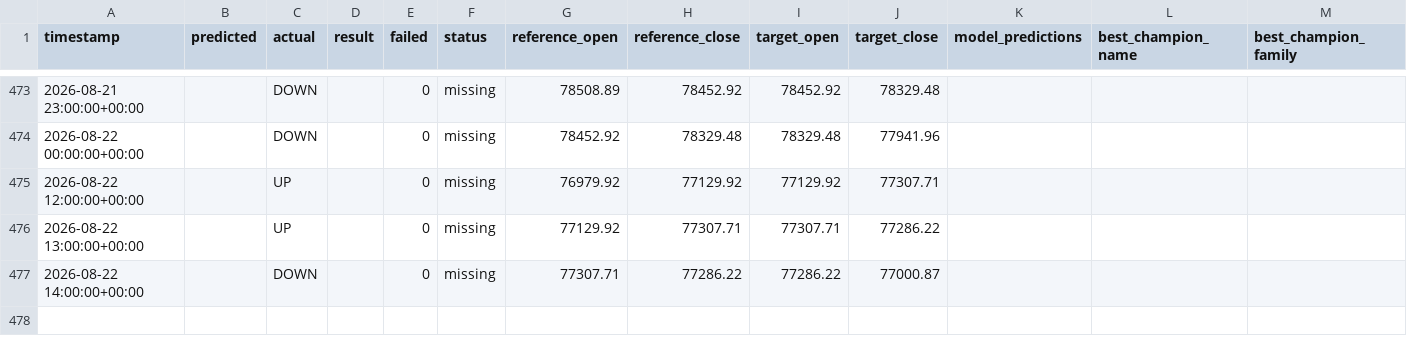
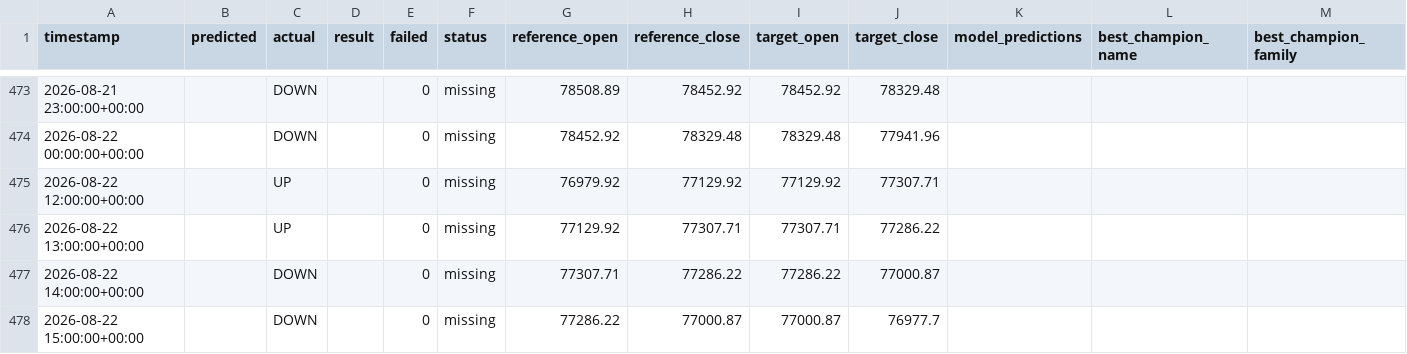
Before and after one commit to devMuniz02/btc-hourly-tournament, a CSV file: artifacts/btc/market_hours/history.csv, drawn as a sheet; only a part is shown, gaps mark what is left out; rows hold the shown columns only; the diff names each change by its address in the sheet, - before the commit and + after, or states it on an @@ line.

Commit message:
BTC forward backfill artifacts [skip ci]

```diff
--- a/artifacts/btc/market_hours/history.csv
+++ b/artifacts/btc/market_hours/history.csv
+row 478: 2026-08-22 15:00:00+00:00 |  | DOWN |  | 0 | missing | 77286.22 | 77000.87 | 77000.87 | 76977.7
```
Also changed, not shown: 24 other files.
